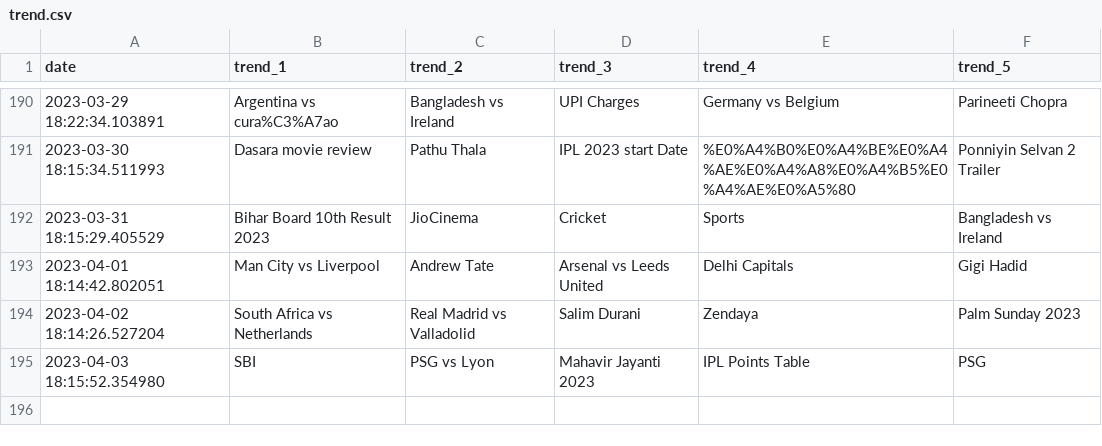
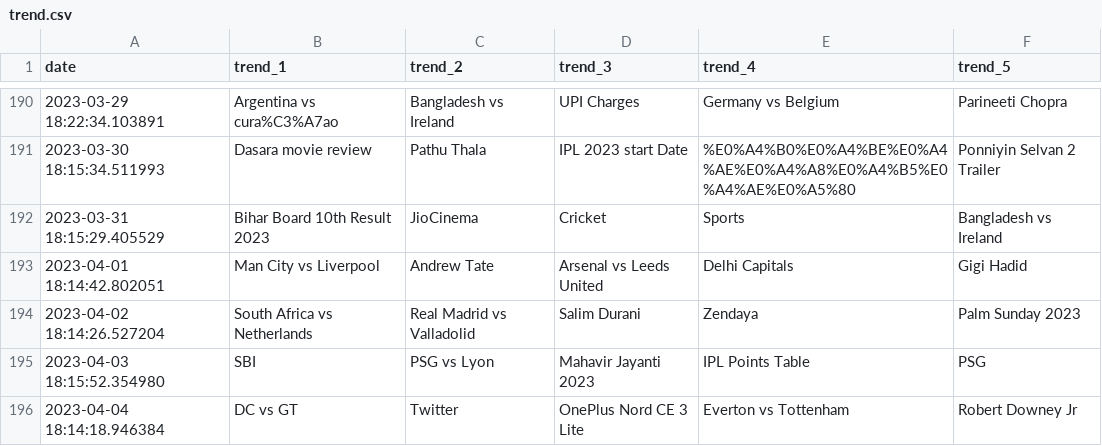
Before and after one commit to iusekarma/trendlogger, a CSV file: trend.csv, drawn as a sheet; only a part is shown, gaps mark what is left out.

```diff
--- a/trend.csv
+++ b/trend.csv
@@ -195 +195,2 @@ date,trend_1,trend_2,trend_3,trend_4,trend_5
 2023-04-03 18:15:52.354980,SBI,PSG vs Lyon,Mahavir Jayanti 2023,IPL Points Table,PSG
+2023-04-04 18:14:18.946384,DC vs GT,Twitter,OnePlus Nord CE 3 Lite,Everton vs Tottenham,Robert Downey Jr
```
Also changed, not shown: 1 other file.
